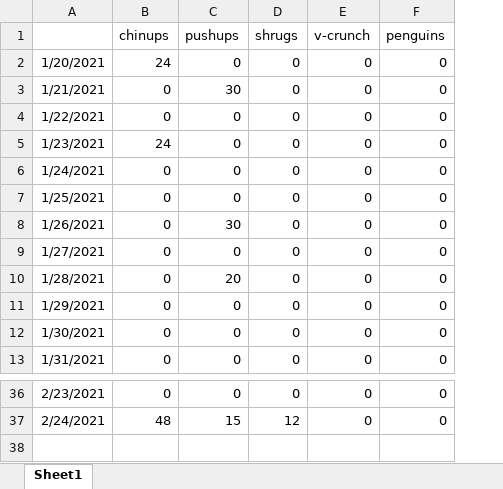
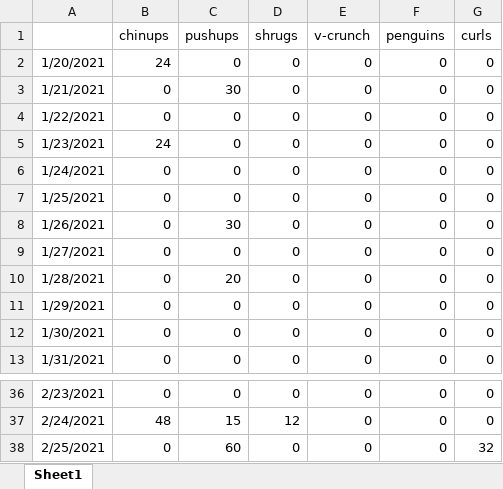
Before and after one commit to harveybarnhard/personal-goals, an Excel workbook: data/raw/weights.xlsx, sheet Sheet1, drawn as a sheet; only a part is shown, gaps mark what is left out; values as stored, in another font and other column widths than the file's, no borders; the diff names each change by its address in the sheet, - before the commit and + after, or states it on an @@ line.

Commit message:
Update weights and eggs

```diff
--- a/data/raw/weights.xlsx (sheet Sheet1)
+++ b/data/raw/weights.xlsx (sheet Sheet1)
+column G (curls), rows 2-13: all 0; rows 36-37: 0 | 0
+row 38: 2/25/2021 | 0 | 60 | 0 | 0 | 0 | 32
```
Also changed, not shown: 1 other file.
